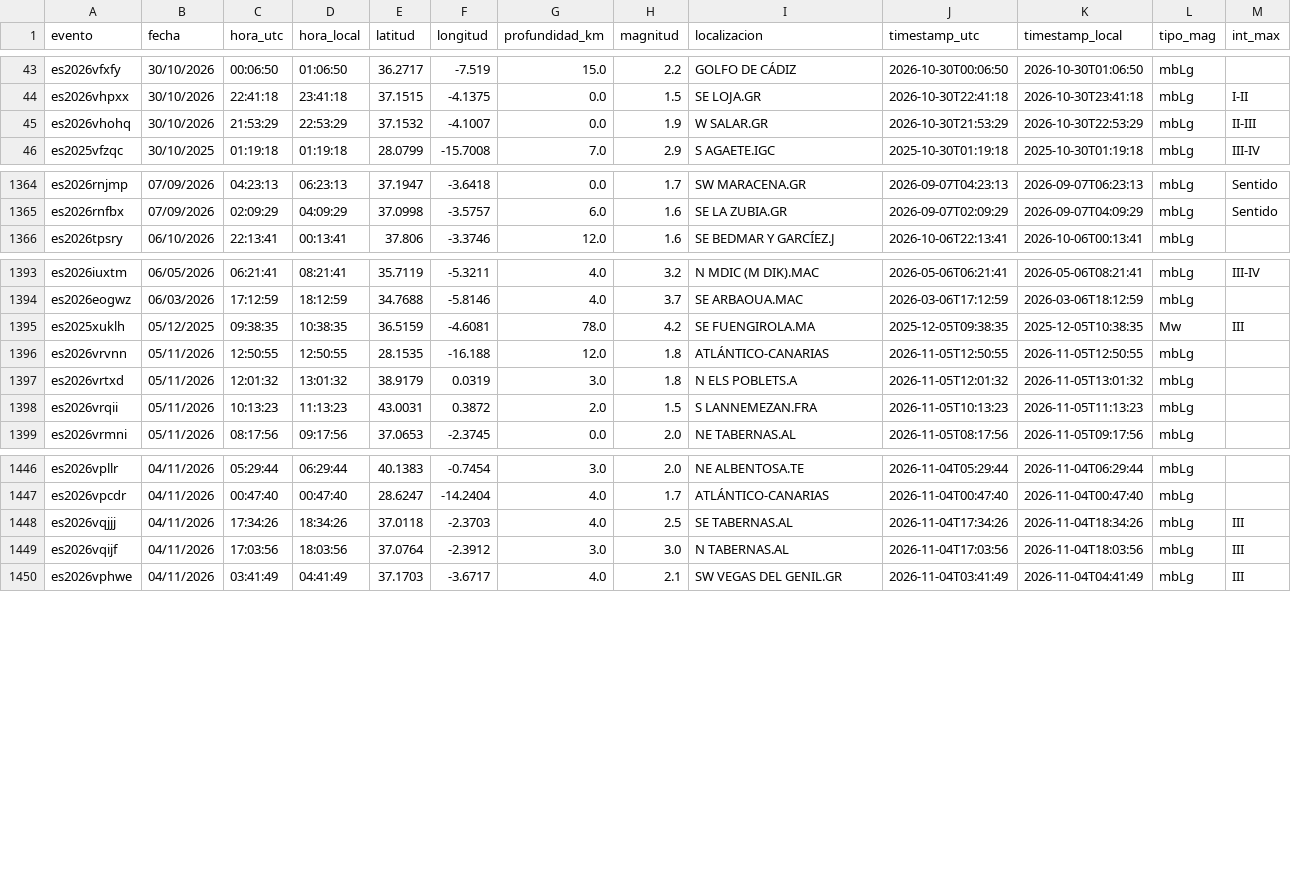
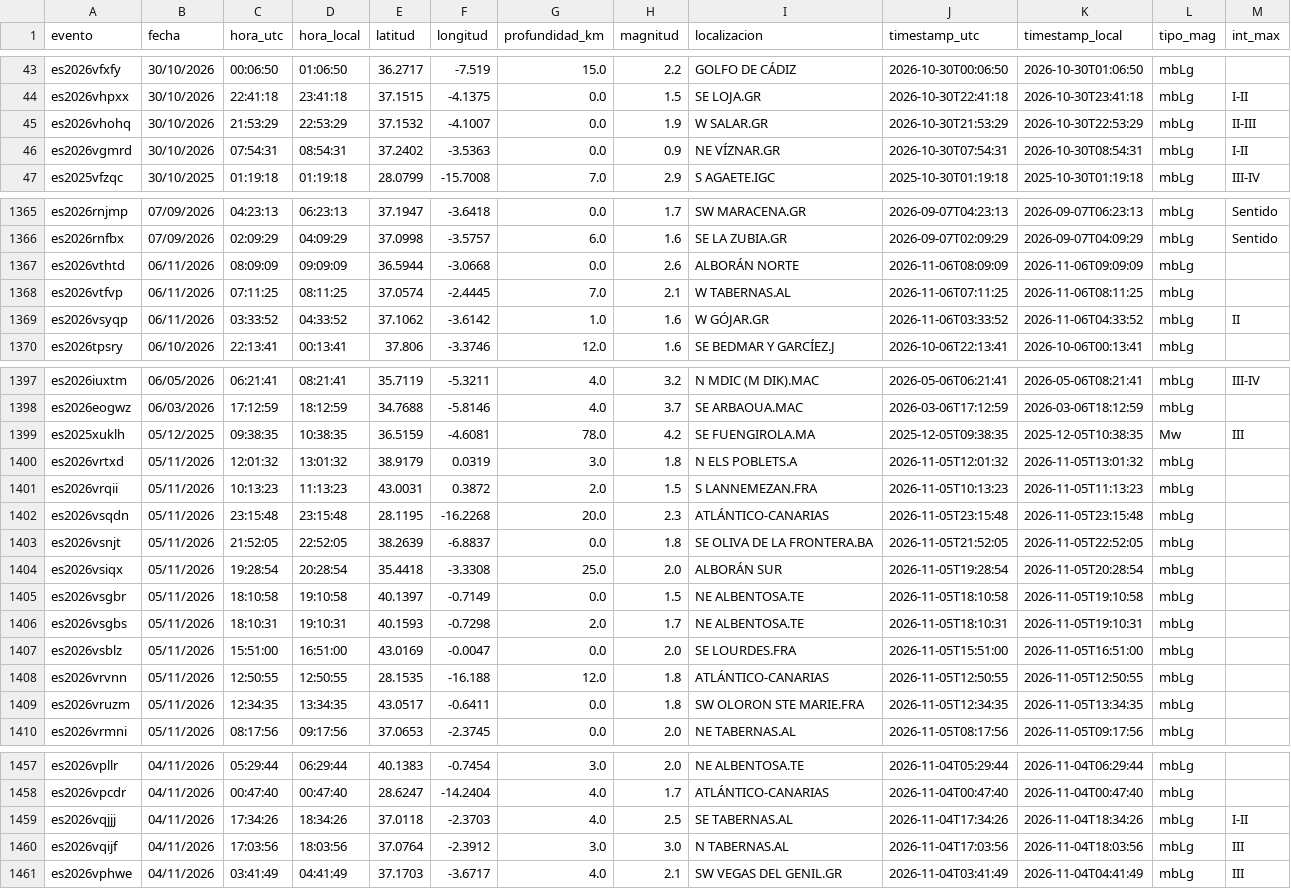
Before and after one commit to rodrigo-j-goncalves/terremotos-dashboard, a CSV file: terremotos_db.csv, drawn as a sheet; only a part is shown, gaps mark what is left out.

```diff
--- a/terremotos_db.csv
+++ b/terremotos_db.csv
@@ -45,2 +45,3 @@ es2026vhpxx,30/10/2026,22:41:18,23:41:18,37.1515,-4.1375,0.0,1.5,SE LOJA.GR,2026
 es2026vhohq,30/10/2026,21:53:29,22:53:29,37.1532,-4.1007,0.0,1.9,W SALAR.GR,2026-10-30T21:53:29,2026-10-30T22:53:29,mbLg,II-III
+es2026vgmrd,30/10/2026,07:54:31,08:54:31,37.2402,-3.5363,0.0,0.9,NE VÍZNAR.GR,2026-10-30T07:54:31,2026-10-30T08:54:31,mbLg,I-II
 es2025vfzqc,30/10/2025,01:19:18,01:19:18,28.0799,-15.7008,7.0,2.9,S AGAETE.IGC,2025-10-30T01:19:18,2025-10-30T01:19:18,mbLg,III-IV
@@ -1365,2 +1366,5 @@ es2026rnjmp,07/09/2026,04:23:13,06:23:13,37.1947,-3.6418,0.0,1.7,SW MARACENA.GR,
 es2026rnfbx,07/09/2026,02:09:29,04:09:29,37.0998,-3.5757,6.0,1.6,SE LA ZUBIA.GR,2026-09-07T02:09:29,2026-09-07T04:09:29,mbLg,Sentido
+es2026vthtd,06/11/2026,08:09:09,09:09:09,36.5944,-3.0668,0.0,2.6,ALBORÁN NORTE,2026-11-06T08:09:09,2026-11-06T09:09:09,mbLg,
+es2026vtfvp,06/11/2026,07:11:25,08:11:25,37.0574,-2.4445,7.0,2.1,W TABERNAS.AL,2026-11-06T07:11:25,2026-11-06T08:11:25,mbLg,
+es2026vsyqp,06/11/2026,03:33:52,04:33:52,37.1062,-3.6142,1.0,1.6,W GÓJAR.GR,2026-11-06T03:33:52,2026-11-06T04:33:52,mbLg,II
 es2026tpsry,06/10/2026,22:13:41,00:13:41,37.806,-3.3746,12.0,1.6,SE BEDMAR Y GARCÍEZ.J,2026-10-06T22:13:41,2026-10-06T00:13:41,mbLg,
@@ -1395,5 +1399,12 @@ es2026eogwz,06/03/2026,17:12:59,18:12:59,34.7688,-5.8146,4.0,3.7,SE ARBAOUA.MAC,
 es2025xuklh,05/12/2025,09:38:35,10:38:35,36.5159,-4.6081,78.0,4.2,SE FUENGIROLA.MA,2025-12-05T09:38:35,2025-12-05T10:38:35,Mw,III
-es2026vrvnn,05/11/2026,12:50:55,12:50:55,28.1535,-16.188,12.0,1.8,ATLÁNTICO-CANARIAS,2026-11-05T12:50:55,2026-11-05T12:50:55,mbLg,
 es2026vrtxd,05/11/2026,12:01:32,13:01:32,38.9179,0.0319,3.0,1.8,N ELS POBLETS.A,2026-11-05T12:01:32,2026-11-05T13:01:32,mbLg,
 es2026vrqii,05/11/2026,10:13:23,11:13:23,43.0031,0.3872,2.0,1.5,S LANNEMEZAN.FRA,2026-11-05T10:13:23,2026-11-05T11:13:23,mbLg,
+es2026vsqdn,05/11/2026,23:15:48,23:15:48,28.1195,-16.2268,20.0,2.3,ATLÁNTICO-CANARIAS,2026-11-05T23:15:48,2026-11-05T23:15:48,mbLg,
+es2026vsnjt,05/11/2026,21:52:05,22:52:05,38.2639,-6.8837,0.0,1.8,SE OLIVA DE LA FRONTERA.BA,2026-11-05T21:52:05,2026-11-05T22:52:05,mbLg,
+es2026vsiqx,05/11/2026,19:28:54,20:28:54,35.4418,-3.3308,25.0,2.0,ALBORÁN SUR,2026-11-05T19:28:54,2026-11-05T20:28:54,mbLg,
+es2026vsgbr,05/11/2026,18:10:58,19:10:58,40.1397,-0.7149,0.0,1.5,NE ALBENTOSA.TE,2026-11-05T18:10:58,2026-11-05T19:10:58,mbLg,
+es2026vsgbs,05/11/2026,18:10:31,19:10:31,40.1593,-0.7298,2.0,1.7,NE ALBENTOSA.TE,2026-11-05T18:10:31,2026-11-05T19:10:31,mbLg,
+es2026vsblz,05/11/2026,15:51:00,16:51:00,43.0169,-0.0047,0.0,2.0,SE LOURDES.FRA,2026-11-05T15:51:00,2026-11-05T16:51:00,mbLg,
+es2026vrvnn,05/11/2026,12:50:55,12:50:55,28.1535,-16.188,12.0,1.8,ATLÁNTICO-CANARIAS,2026-11-05T12:50:55,2026-11-05T12:50:55,mbLg,
+es2026vruzm,05/11/2026,12:34:35,13:34:35,43.0517,-0.6411,0.0,1.8,SW OLORON STE MARIE.FRA,2026-11-05T12:34:35,2026-11-05T13:34:35,mbLg,
 es2026vrmni,05/11/2026,08:17:56,09:17:56,37.0653,-2.3745,0.0,2.0,NE TABERNAS.AL,2026-11-05T08:17:56,2026-11-05T09:17:56,mbLg,
@@ -1447,3 +1458,3 @@ es2026vpllr,04/11/2026,05:29:44,06:29:44,40.1383,-0.7454,3.0,2.0,NE ALBENTOSA.TE
 es2026vpcdr,04/11/2026,00:47:40,00:47:40,28.6247,-14.2404,4.0,1.7,ATLÁNTICO-CANARIAS,2026-11-04T00:47:40,2026-11-04T00:47:40,mbLg,
-es2026vqjjj,04/11/2026,17:34:26,18:34:26,37.0118,-2.3703,4.0,2.5,SE TABERNAS.AL,2026-11-04T17:34:26,2026-11-04T18:34:26,mbLg,III
+es2026vqjjj,04/11/2026,17:34:26,18:34:26,37.0118,-2.3703,4.0,2.5,SE TABERNAS.AL,2026-11-04T17:34:26,2026-11-04T18:34:26,mbLg,I-II
 es2026vqijf,04/11/2026,17:03:56,18:03:56,37.0764,-2.3912,3.0,3.0,N TABERNAS.AL,2026-11-04T17:03:56,2026-11-04T18:03:56,mbLg,III
```
